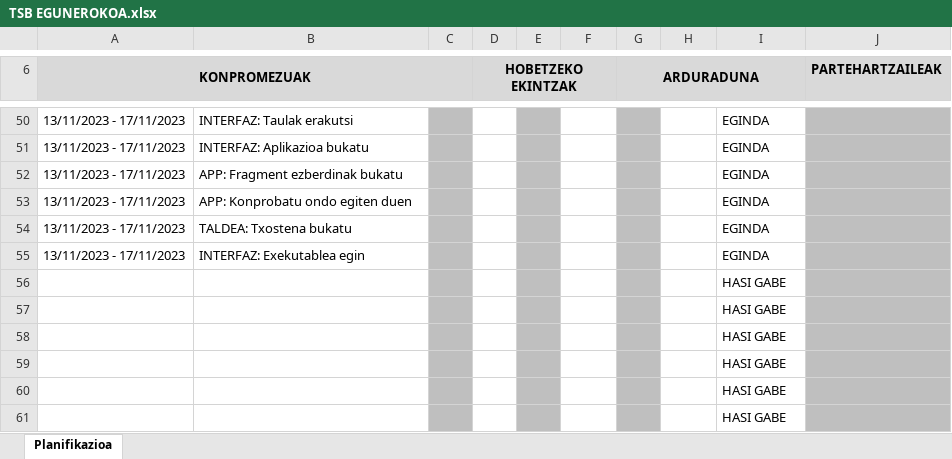
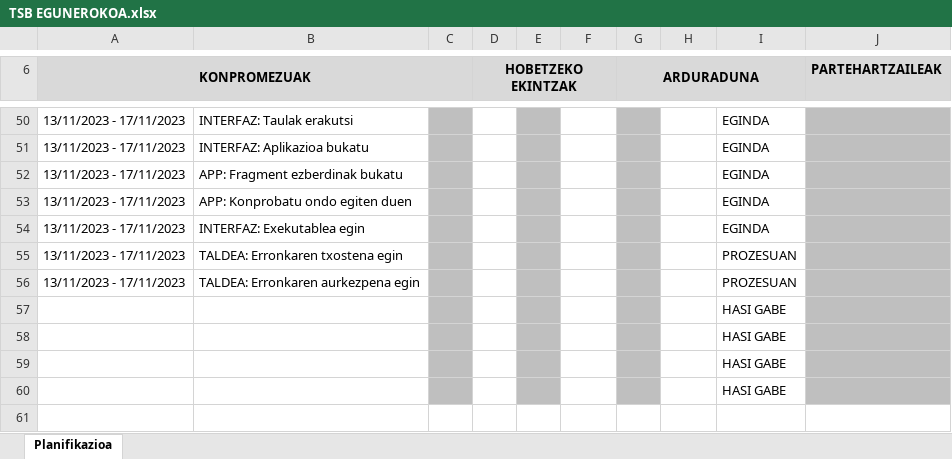
Before and after one commit to anderibanez123/ERRONKA-TSB-RETURNS, an Excel workbook: 0.1- PLANIFIKAZIOA/TSB EGUNEROKOA.xlsx, sheet Planifikazioa, drawn as a sheet; only a part is shown, gaps mark what is left out; values as stored, in another font and other column widths than the file's, no borders; charts and pictures and conditional formats not drawn; removed rows and columns are numbered as before the commit, all else as after; the diff names each change by its address in the sheet, - before the commit and + after, or states it on an @@ line.

```diff
--- a/0.1- PLANIFIKAZIOA/TSB EGUNEROKOA.xlsx (sheet Planifikazioa)
+++ b/0.1- PLANIFIKAZIOA/TSB EGUNEROKOA.xlsx (sheet Planifikazioa)
-row 54: 13/11/2023 - 17/11/2023 | TALDEA: Txostena bukatu |  | TSB |  |  |  | TSB | EGINDA
-row 56:  |  |  |  |  |  |  |  | HASI GABE
-row 57:  |  |  |  |  |  |  |  | HASI GABE
+row 55: 13/11/2023 - 17/11/2023 | TALDEA: Erronkaren txostena egin |  |  |  | ANDER |  | ANDER | PROZESUAN
+row 56: 13/11/2023 - 17/11/2023 | TALDEA: Erronkaren aurkezpena egin |  | TSB |  |  |  | ANDER | PROZESUAN
```
Also changed, not shown: charts or pictures, 1 other file.
